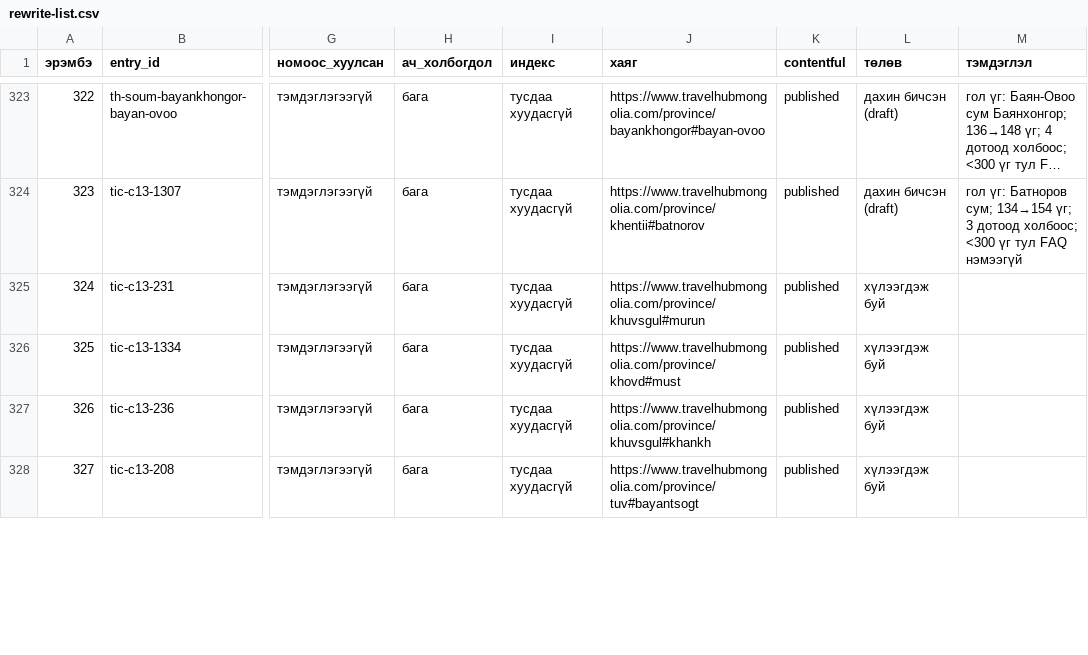
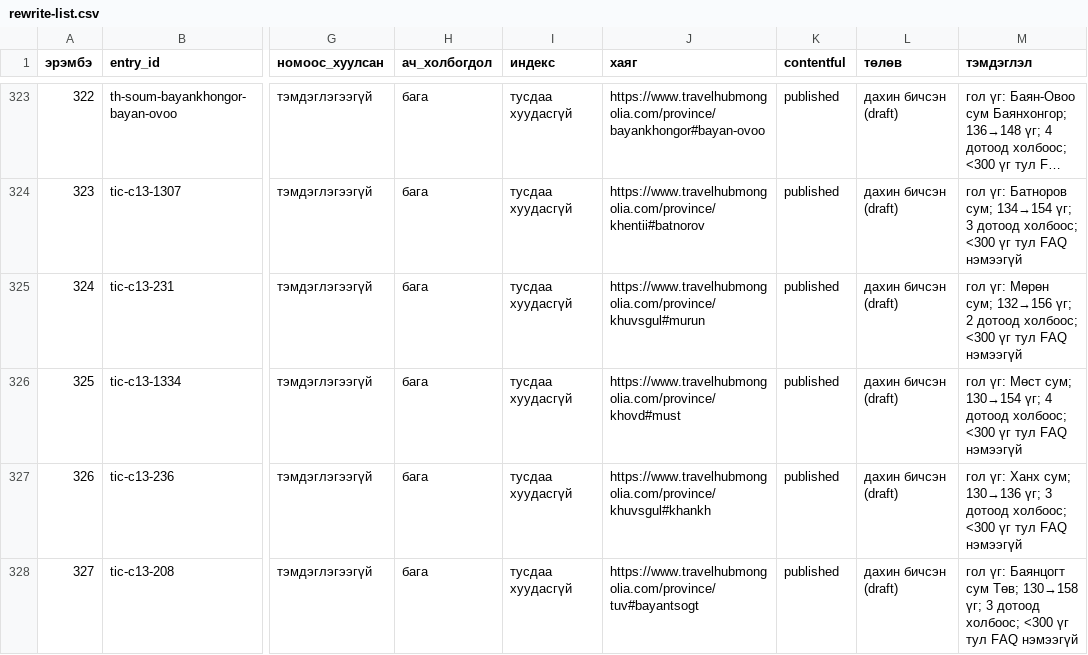
Before and after one commit to joinmemanager/travel-mongolia, a CSV file: docs/plan/rewrite-list.csv, drawn as a sheet; only a part is shown, gaps mark what is left out; long unchanged cells end in …; the diff covers the shown part only; the diff names each change by its address in the sheet, - before the commit and + after, or states it on an @@ line.

```diff
--- a/docs/plan/rewrite-list.csv
+++ b/docs/plan/rewrite-list.csv
-L325:L328 (төлөв): хүлээгдэж буй
+L325:L328 (төлөв): дахин бичсэн (draft)
-M325 (тэмдэглэл): (empty)
+M325 (тэмдэглэл): гол үг: Мөрөн сум; 132→156 үг; 2 дотоод холбоос; <300 үг тул FAQ нэмээгүй
-M326 (тэмдэглэл): (empty)
+M326 (тэмдэглэл): гол үг: Мөст сум; 130→154 үг; 4 дотоод холбоос; <300 үг тул FAQ нэмээгүй
-M327 (тэмдэглэл): (empty)
+M327 (тэмдэглэл): гол үг: Ханх сум; 130→136 үг; 3 дотоод холбоос; <300 үг тул FAQ нэмээгүй
-M328 (тэмдэглэл): (empty)
+M328 (тэмдэглэл): гол үг: Баянцогт сум Төв; 130→158 үг; 3 дотоод холбоос; <300 үг тул FAQ нэмээгүй
```
Also changed, not shown: 8 edited cells elsewhere in this file, 8 other files.
